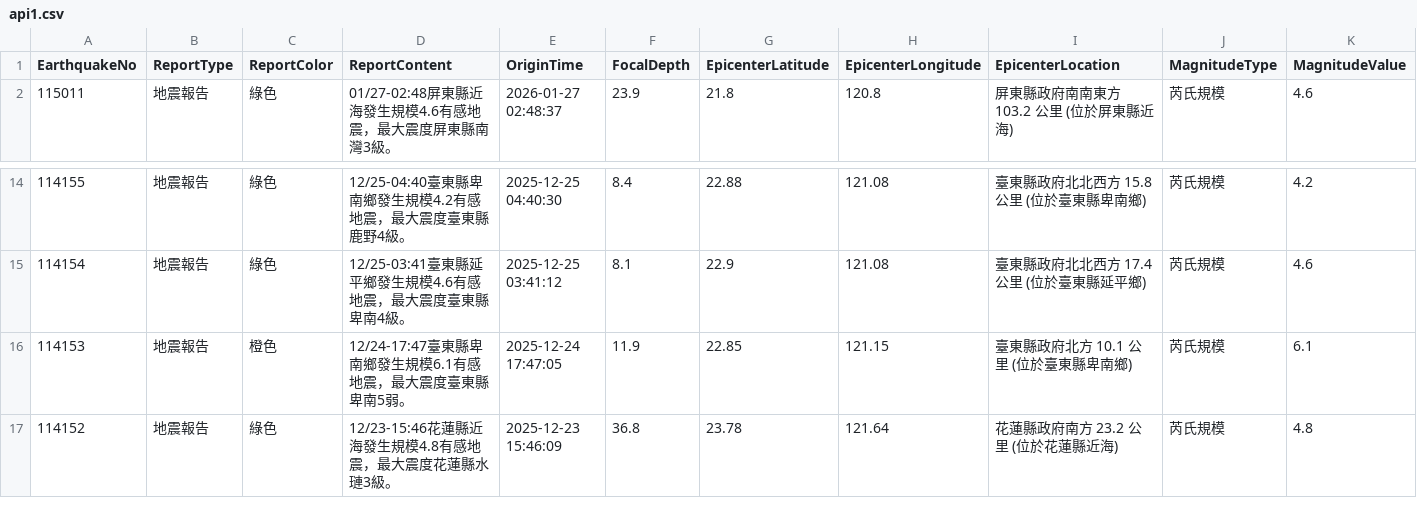
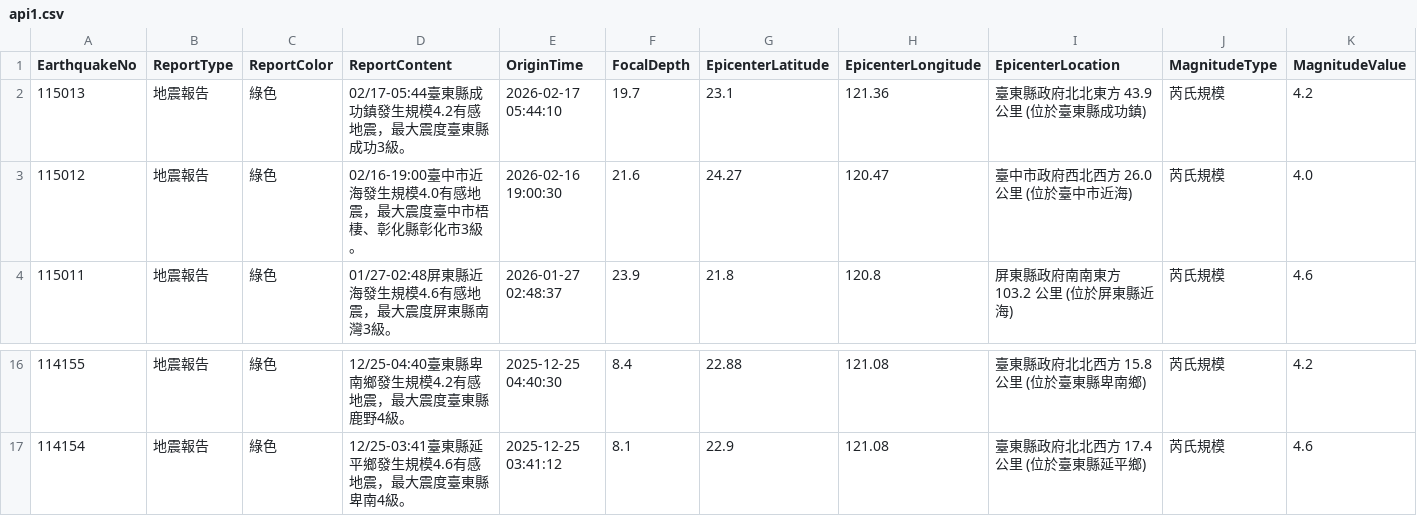
Before and after one commit to FatFang/crawler, a CSV file: api1.csv, drawn as a sheet; only a part is shown, gaps mark what is left out; removed rows and columns are numbered as before the commit, all else as after; rows hold the shown columns only; the diff names each change by its address in the sheet, - before the commit and + after, or states it on an @@ line.

Commit message:
Update api1.csv by bot

```diff
--- a/api1.csv
+++ b/api1.csv
+row 2: 115013 | 地震報告 | 綠色 | 02/17-05:44臺東縣成功鎮發生規模4.2有感地震，最大震度臺東縣成功3級。 | 2026-02-17 05:44:10 | 19.7 | 23.1 | 121.36 | 臺東縣政府北北東方 43.9 公里 (位於臺東縣成功鎮) | 芮氏規模 | 4.2
+row 3: 115012 | 地震報告 | 綠色 | 02/16-19:00臺中市近海發生規模4.0有感地震，最大震度臺中市梧棲、彰化縣彰化市3級。 | 2026-02-16 19:00:30 | 21.6 | 24.27 | 120.47 | 臺中市政府西北西方 26.0 公里 (位於臺中市近海) | 芮氏規模 | 4.0
-row 16: 114153 | 地震報告 | 橙色 | 12/24-17:47臺東縣卑南鄉發生規模6.1有感地震，最大震度臺東縣卑南5弱。 | 2025-12-24 17:47:05 | 11.9 | 22.85 | 121.15 | 臺東縣政府北方 10.1 公里 (位於臺東縣卑南鄉) | 芮氏規模 | 6.1
-row 17: 114152 | 地震報告 | 綠色 | 12/23-15:46花蓮縣近海發生規模4.8有感地震，最大震度花蓮縣水璉3級。 | 2025-12-23 15:46:09 | 36.8 | 23.78 | 121.64 | 花蓮縣政府南方 23.2 公里 (位於花蓮縣近海) | 芮氏規模 | 4.8
```
